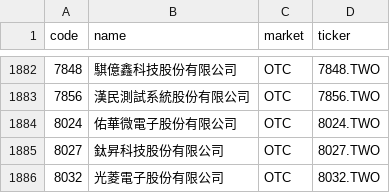
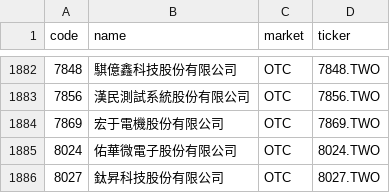
Before and after one commit to w2xg2022/twstock-alphabeta, a CSV file: data/stock_list.csv, drawn as a sheet; only a part is shown, gaps mark what is left out; the shorter side is filled out with more unchanged rows.

```diff
--- a/data/stock_list.csv
+++ b/data/stock_list.csv
@@ -1883,2 +1883,3 @@ code,name,market,ticker
 7856,漢民測試系統股份有限公司,OTC,7856.TWO
+7869,宏于電機股份有限公司,OTC,7869.TWO
 8024,佑華微電子股份有限公司,OTC,8024.TWO
```
Also changed, not shown: docs/data/alphabeta.csv, 2 other files.
